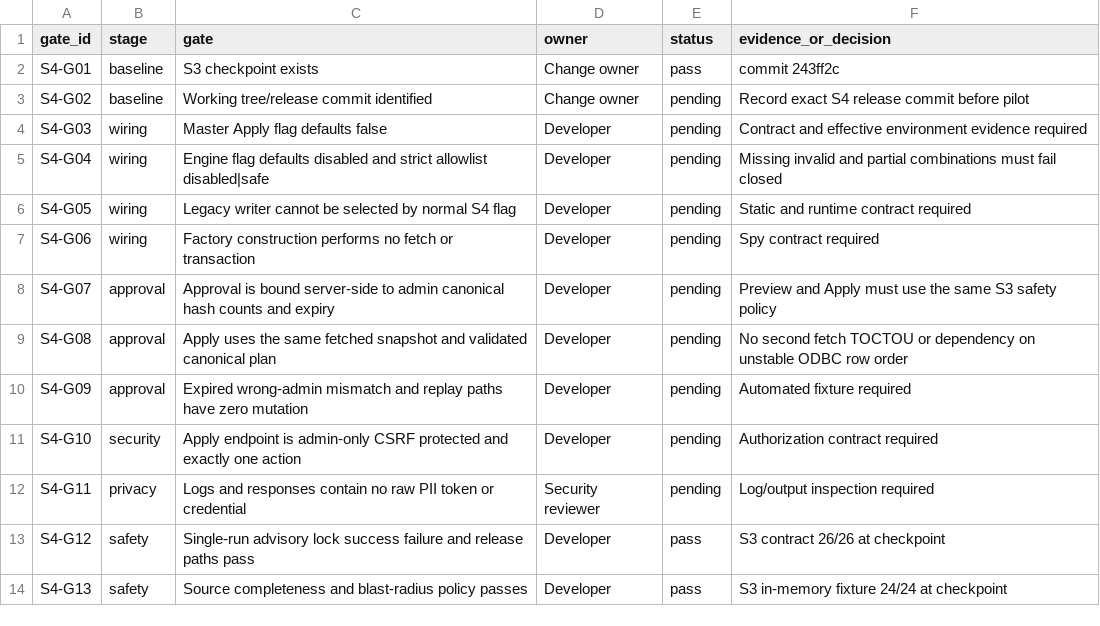
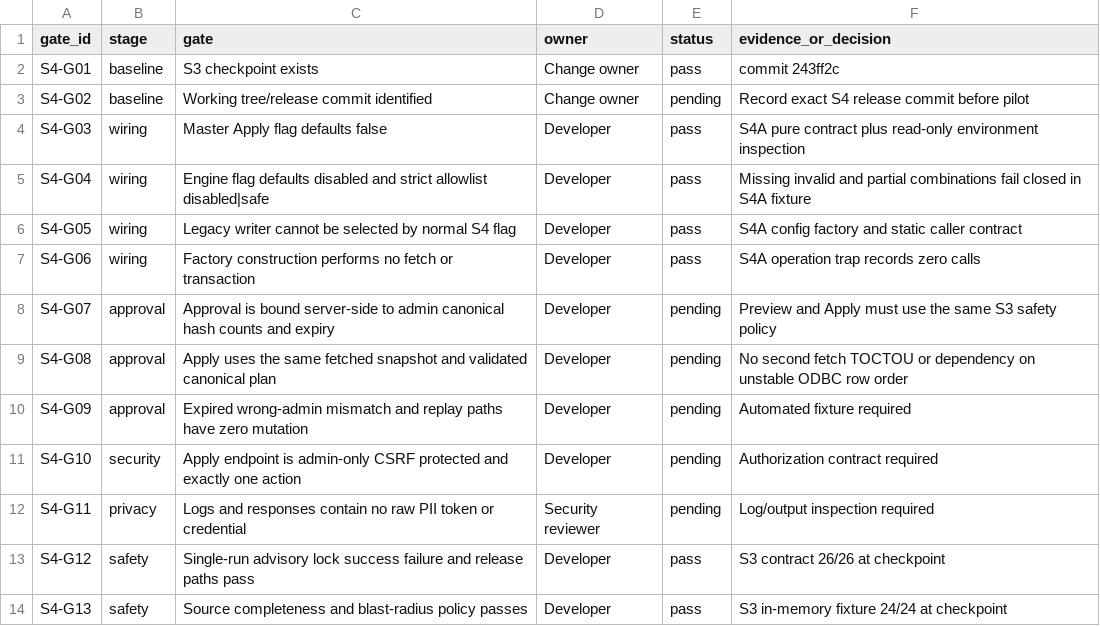
Before and after one commit to qfirdaus/oneid, a TSV file: docs/S4_PILOT_GATE_REGISTER.tsv, drawn as a sheet; only a part is shown.

Commit message:
feat(sync): add dormant strict engine factory
Add exact false/disabled and true/safe flag contracts plus a zero-I/O safe orchestrator factory. Keep q_func, dashboard, scheduler, and deployment environment unwired and disabled.

```diff
--- a/docs/S4_PILOT_GATE_REGISTER.tsv
+++ b/docs/S4_PILOT_GATE_REGISTER.tsv
@@ -3,6 +3,6 @@ S4-G01	baseline	S3 checkpoint exists	Change owner	pass	commit 243ff2c
 S4-G02	baseline	Working tree/release commit identified	Change owner	pending	Record exact S4 release commit before pilot
-S4-G03	wiring	Master Apply flag defaults false	Developer	pending	Contract and effective environment evidence required
-S4-G04	wiring	Engine flag defaults disabled and strict allowlist disabled|safe	Developer	pending	Missing invalid and partial combinations must fail closed
-S4-G05	wiring	Legacy writer cannot be selected by normal S4 flag	Developer	pending	Static and runtime contract required
-S4-G06	wiring	Factory construction performs no fetch or transaction	Developer	pending	Spy contract required
+S4-G03	wiring	Master Apply flag defaults false	Developer	pass	S4A pure contract plus read-only environment inspection
+S4-G04	wiring	Engine flag defaults disabled and strict allowlist disabled|safe	Developer	pass	Missing invalid and partial combinations fail closed in S4A fixture
+S4-G05	wiring	Legacy writer cannot be selected by normal S4 flag	Developer	pass	S4A config factory and static caller contract
+S4-G06	wiring	Factory construction performs no fetch or transaction	Developer	pass	S4A operation trap records zero calls
 S4-G07	approval	Approval is bound server-side to admin canonical hash counts and expiry	Developer	pending	Preview and Apply must use the same S3 safety policy
```
Also changed, not shown: 9 other files.
